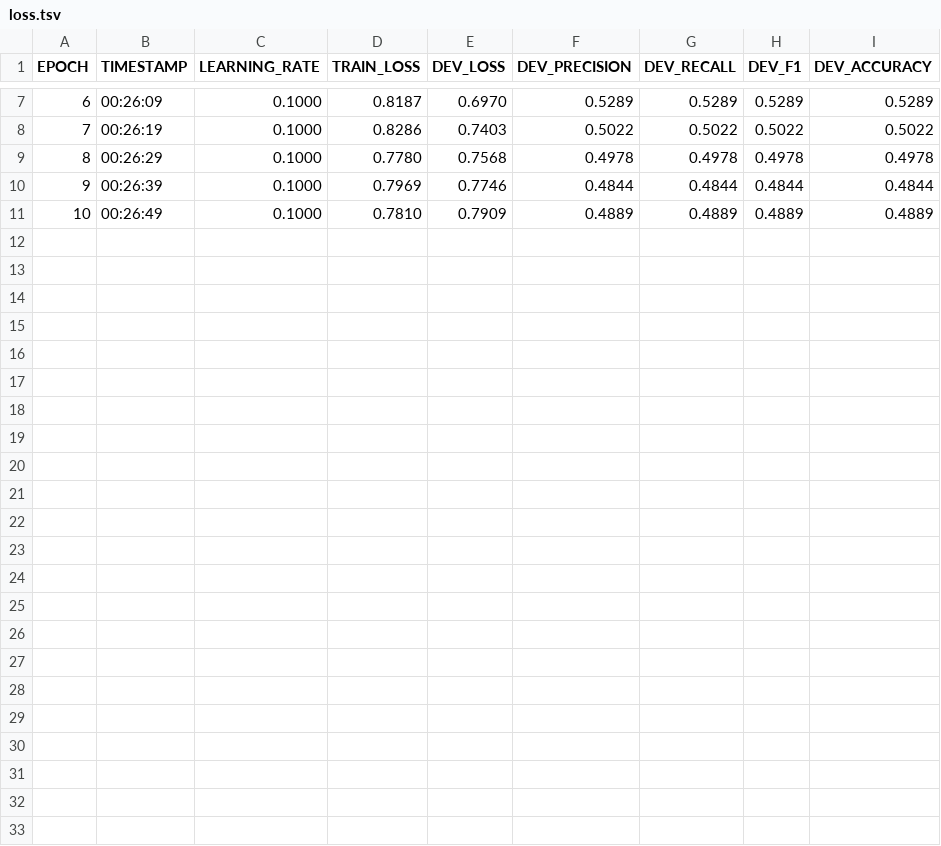
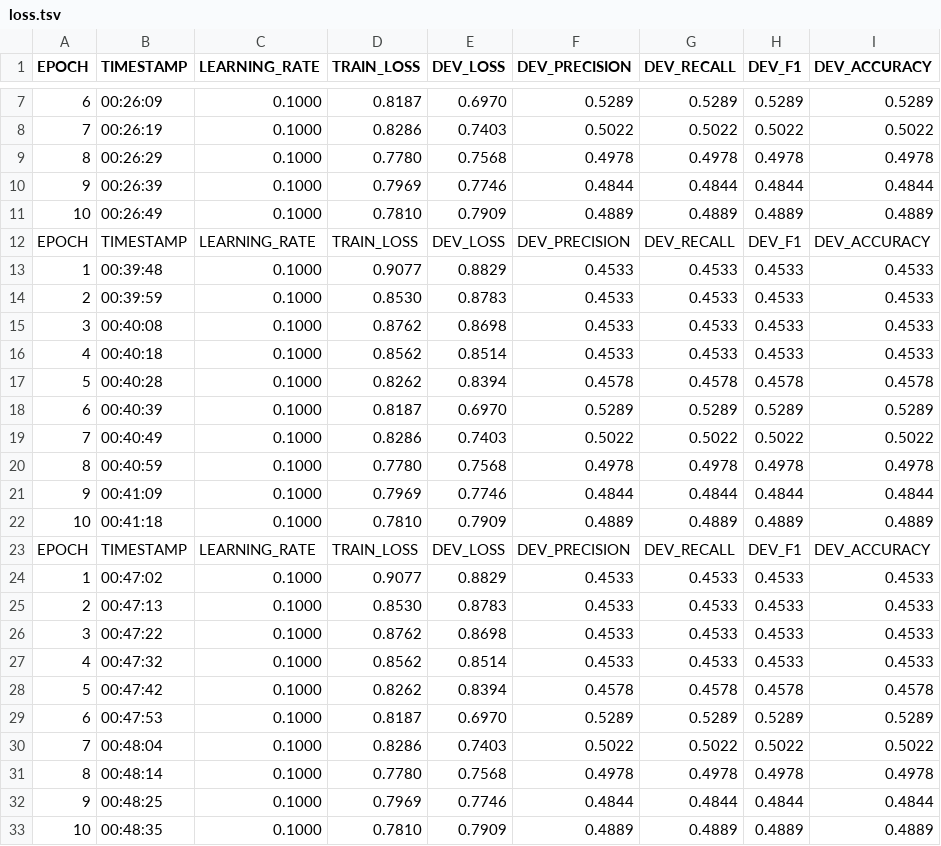
Before and after one commit to davidycliao/flaiR, a TSV file: vignettes/classifier/loss.tsv, drawn as a sheet; only a part is shown, gaps mark what is left out; the diff names each change by its address in the sheet, - before the commit and + after, or states it on an @@ line.

```diff
--- a/vignettes/classifier/loss.tsv
+++ b/vignettes/classifier/loss.tsv
+row 12: EPOCH | TIMESTAMP | LEARNING_RATE | TRAIN_LOSS | DEV_LOSS | DEV_PRECISION | DEV_RECALL | DEV_F1 | DEV_ACCURACY
+row 13: 1 | 00:39:48 | 0.1000 | 0.9077 | 0.8829 | 0.4533 | 0.4533 | 0.4533 | 0.4533
+row 14: 2 | 00:39:59 | 0.1000 | 0.8530 | 0.8783 | 0.4533 | 0.4533 | 0.4533 | 0.4533
+row 15: 3 | 00:40:08 | 0.1000 | 0.8762 | 0.8698 | 0.4533 | 0.4533 | 0.4533 | 0.4533
+row 16: 4 | 00:40:18 | 0.1000 | 0.8562 | 0.8514 | 0.4533 | 0.4533 | 0.4533 | 0.4533
+row 17: 5 | 00:40:28 | 0.1000 | 0.8262 | 0.8394 | 0.4578 | 0.4578 | 0.4578 | 0.4578
+row 18: 6 | 00:40:39 | 0.1000 | 0.8187 | 0.6970 | 0.5289 | 0.5289 | 0.5289 | 0.5289
+row 19: 7 | 00:40:49 | 0.1000 | 0.8286 | 0.7403 | 0.5022 | 0.5022 | 0.5022 | 0.5022
+row 20: 8 | 00:40:59 | 0.1000 | 0.7780 | 0.7568 | 0.4978 | 0.4978 | 0.4978 | 0.4978
+row 21: 9 | 00:41:09 | 0.1000 | 0.7969 | 0.7746 | 0.4844 | 0.4844 | 0.4844 | 0.4844
+row 22: 10 | 00:41:18 | 0.1000 | 0.7810 | 0.7909 | 0.4889 | 0.4889 | 0.4889 | 0.4889
+row 23: EPOCH | TIMESTAMP | LEARNING_RATE | TRAIN_LOSS | DEV_LOSS | DEV_PRECISION | DEV_RECALL | DEV_F1 | DEV_ACCURACY
+row 24: 1 | 00:47:02 | 0.1000 | 0.9077 | 0.8829 | 0.4533 | 0.4533 | 0.4533 | 0.4533
+row 25: 2 | 00:47:13 | 0.1000 | 0.8530 | 0.8783 | 0.4533 | 0.4533 | 0.4533 | 0.4533
+row 26: 3 | 00:47:22 | 0.1000 | 0.8762 | 0.8698 | 0.4533 | 0.4533 | 0.4533 | 0.4533
+row 27: 4 | 00:47:32 | 0.1000 | 0.8562 | 0.8514 | 0.4533 | 0.4533 | 0.4533 | 0.4533
+row 28: 5 | 00:47:42 | 0.1000 | 0.8262 | 0.8394 | 0.4578 | 0.4578 | 0.4578 | 0.4578
+row 29: 6 | 00:47:53 | 0.1000 | 0.8187 | 0.6970 | 0.5289 | 0.5289 | 0.5289 | 0.5289
+row 30: 7 | 00:48:04 | 0.1000 | 0.8286 | 0.7403 | 0.5022 | 0.5022 | 0.5022 | 0.5022
+row 31: 8 | 00:48:14 | 0.1000 | 0.7780 | 0.7568 | 0.4978 | 0.4978 | 0.4978 | 0.4978
+row 32: 9 | 00:48:25 | 0.1000 | 0.7969 | 0.7746 | 0.4844 | 0.4844 | 0.4844 | 0.4844
+row 33: 10 | 00:48:35 | 0.1000 | 0.7810 | 0.7909 | 0.4889 | 0.4889 | 0.4889 | 0.4889
```
Also changed, not shown: 4 other files.
